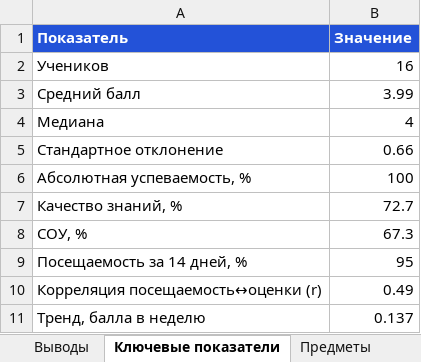
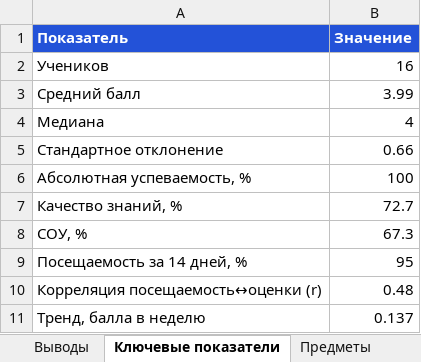
Before and after one commit to Abdusamat2008/-sabak-plus, an Excel workbook: dl/school.xlsx, sheet Ключевые показатели, drawn as a sheet; values as stored, in another font and other column widths than the file's, no borders; the diff names each change by its address in the sheet, - before the commit and + after, or states it on an @@ line.

```diff
--- a/dl/school.xlsx (sheet Ключевые показатели)
+++ b/dl/school.xlsx (sheet Ключевые показатели)
-B10 (Значение): 0.49
+B10 (Значение): 0.48
```
Also changed, not shown: sheet Ученики, sheet Выводы, dl/teachers.xlsx, 6 other files.
